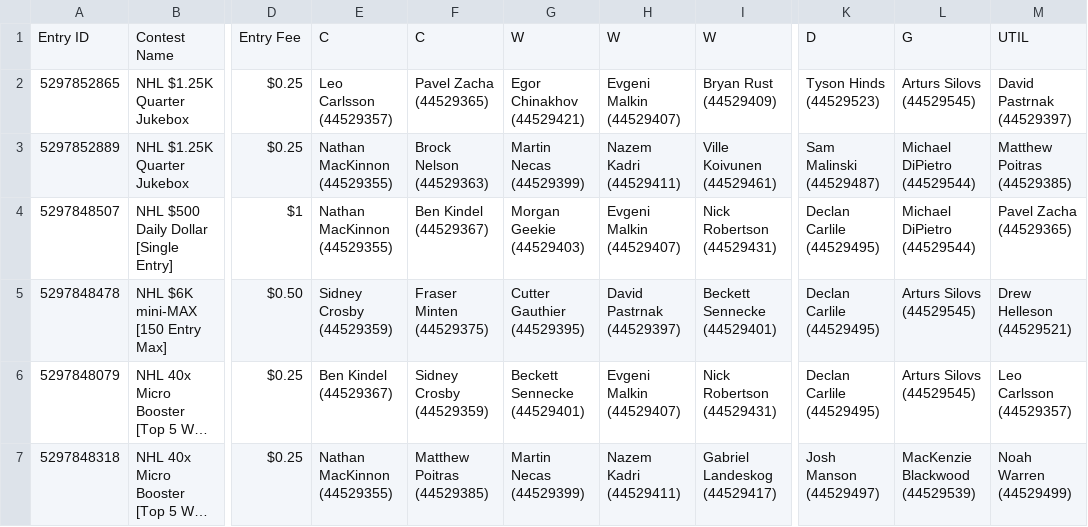
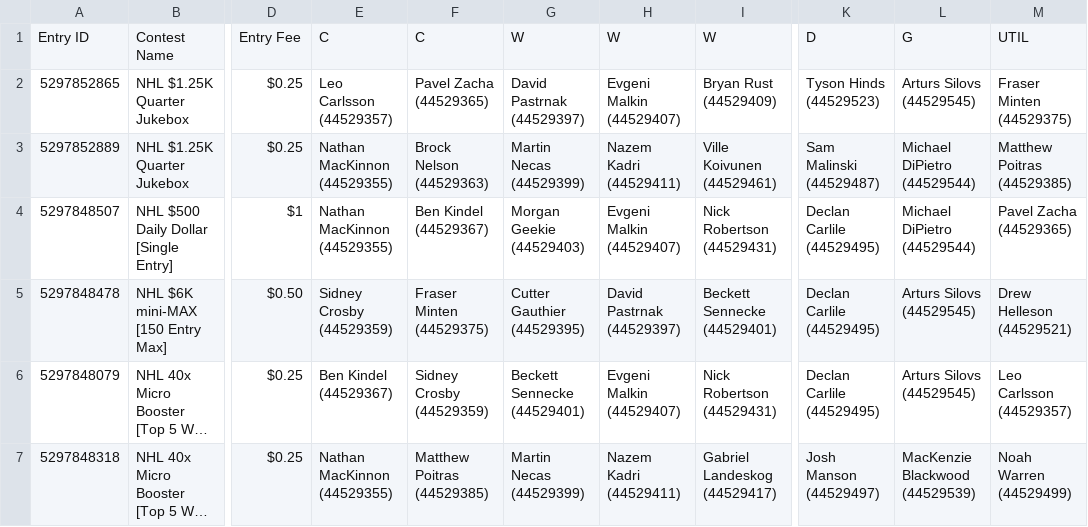
Before and after one commit to bleeski/nhl-dfs, a CSV file: data/entered/classic-20261016-01eb45d138.csv, drawn as a sheet; only a part is shown, gaps mark what is left out; long unchanged cells end in …; the diff names each change by its address in the sheet, - before the commit and + after, or states it on an @@ line.

```diff
--- a/data/entered/classic-20261016-01eb45d138.csv
+++ b/data/entered/classic-20261016-01eb45d138.csv
-G2: Egor Chinakhov (44529421)
+G2: David Pastrnak (44529397)
-M2: David Pastrnak (44529397)
+M2: Fraser Minten (44529375)
```
